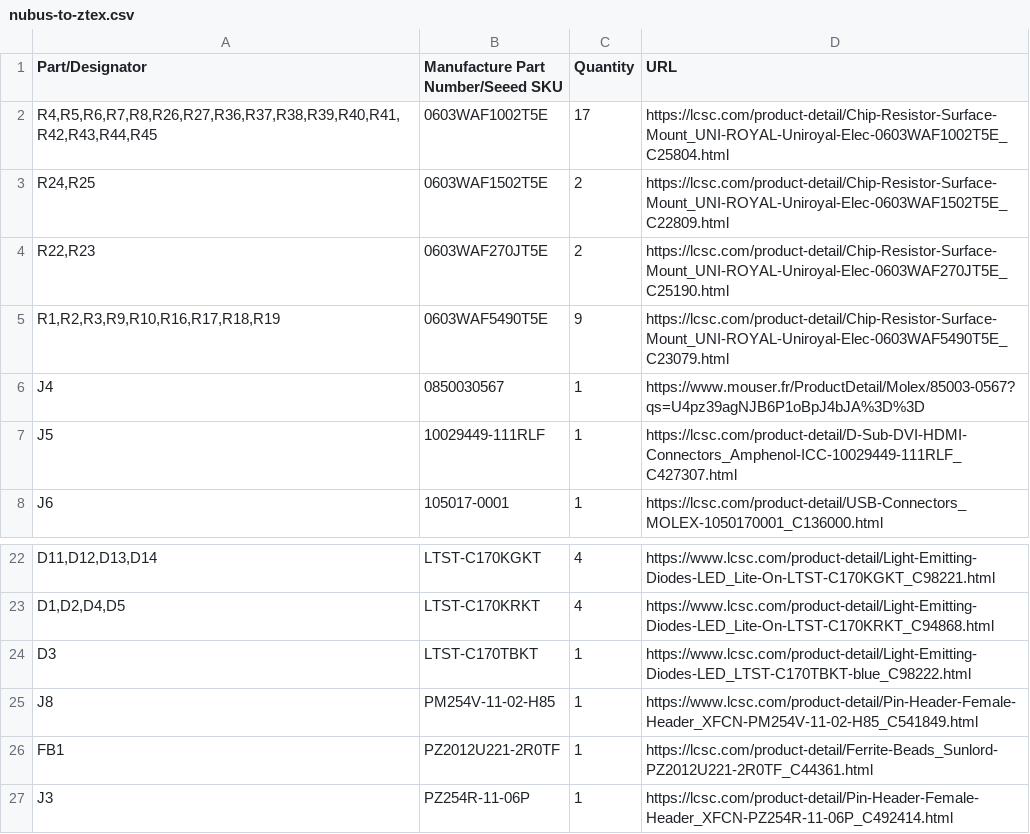
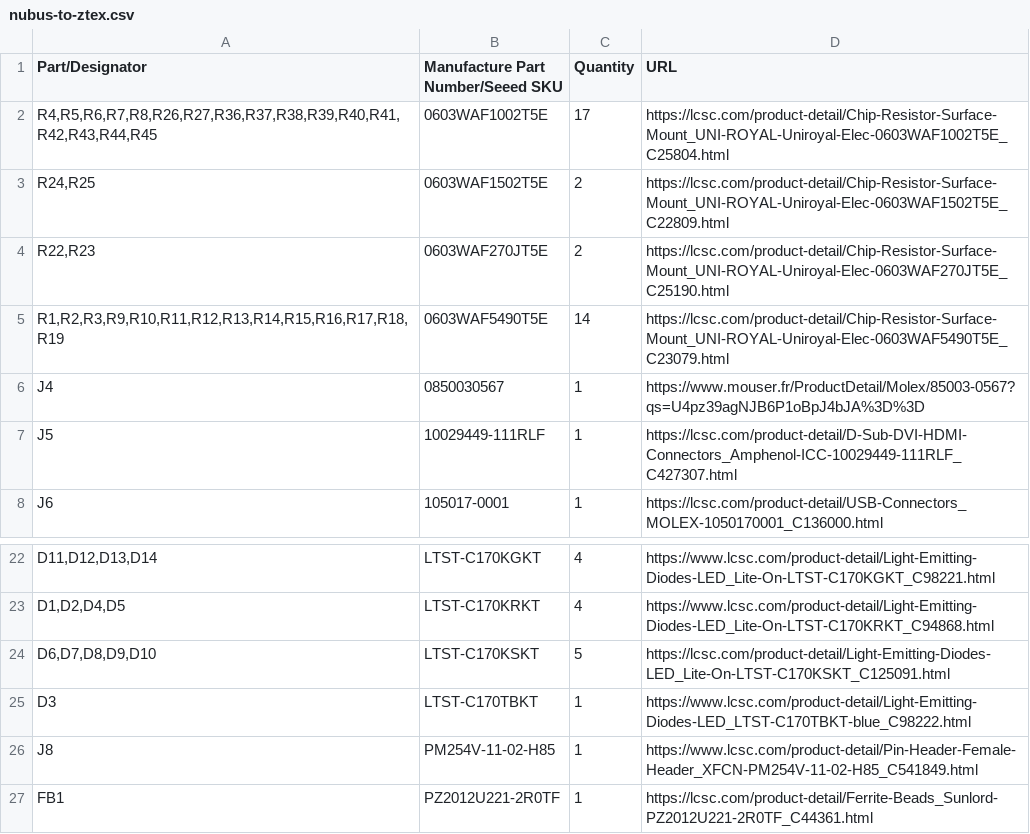
Before and after one commit to MelkhiorVintageComputing/NuBusFPGA, a CSV file: nubus-to-ztex/nubus-to-ztex.csv, drawn as a sheet; only a part is shown, gaps mark what is left out; the shorter side is filled out with more unchanged rows; the diff names each change by its address in the sheet, - before the commit and + after, or states it on an @@ line.

```diff
--- a/nubus-to-ztex/nubus-to-ztex.csv
+++ b/nubus-to-ztex/nubus-to-ztex.csv
-A5 (Part/Designator): R1,R2,R3,R9,R10,R16,R17,R18,R19
+A5 (Part/Designator): R1,R2,R3,R9,R10,R11,R12,R13,R14,R15,R16,R17,R18,R19
-C5 (Quantity): 9
+C5 (Quantity): 14
+row 24: D6,D7,D8,D9,D10 | LTST-C170KSKT | 5 | https://lcsc.com/product-detail/Light-Emitting-Diodes-LED_Lite-On-LTST-C170KSKT_C125091.html
```
Also changed, not shown: 29 other files.
